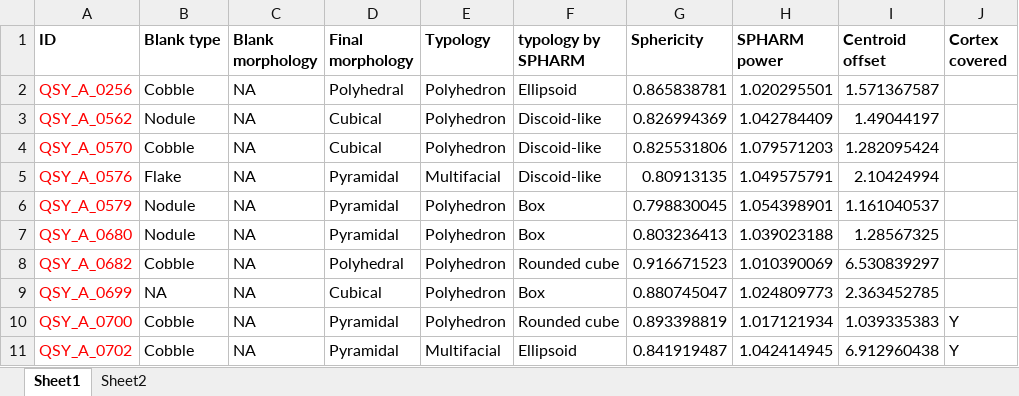
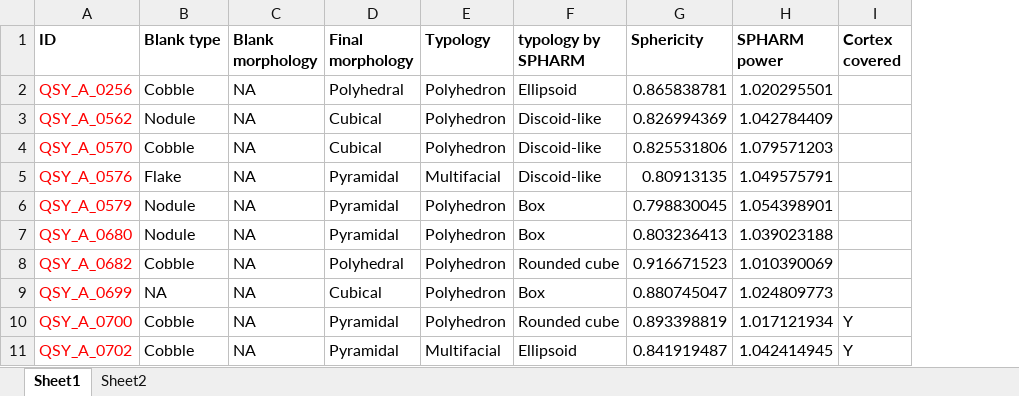
Before and after one commit to zhiye0927/QSY-Spheroids-Study, an Excel workbook: analysis/data/derived_data/core_typology_morphological_parameters.xlsx, sheet Sheet1, drawn as a sheet; only a part is shown; values as stored, in another font and other column widths than the file's, no borders; the diff names each change by its address in the sheet, - before the commit and + after, or states it on an @@ line.

```diff
--- a/analysis/data/derived_data/core_typology_morphological_parameters.xlsx (sheet Sheet1)
+++ b/analysis/data/derived_data/core_typology_morphological_parameters.xlsx (sheet Sheet1)
-column I (Centroid offset), rows 2-11: 1.571367587 | 1.49044197 | 1.282095424 | 2.10424994 | 1.161040537 | 1.28567325 | 6.530839297 | 2.363452785 | 1.039335383 | 6.912960438
```
Also changed, not shown: analysis/data/derived_data/cores_spheroids_size.xlsx, 8 other files.
